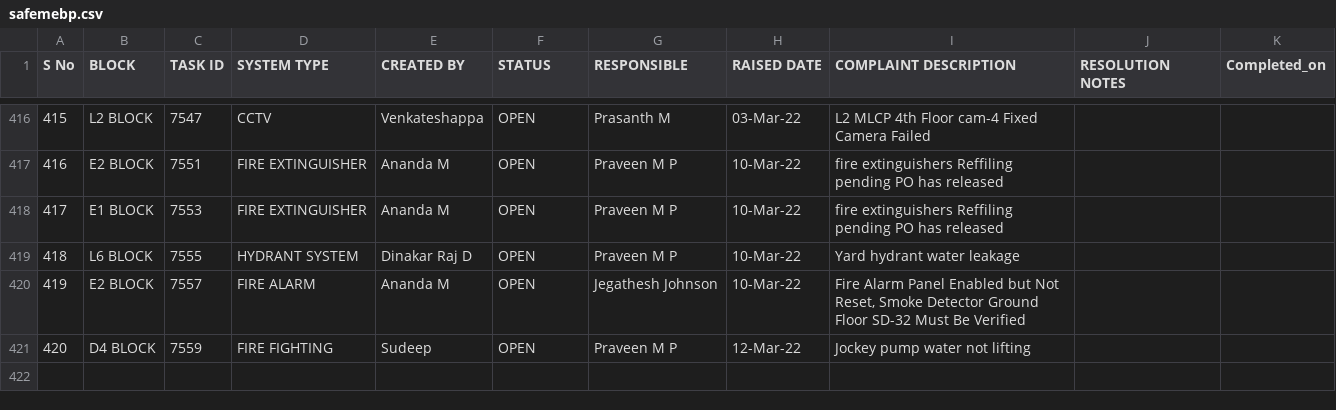
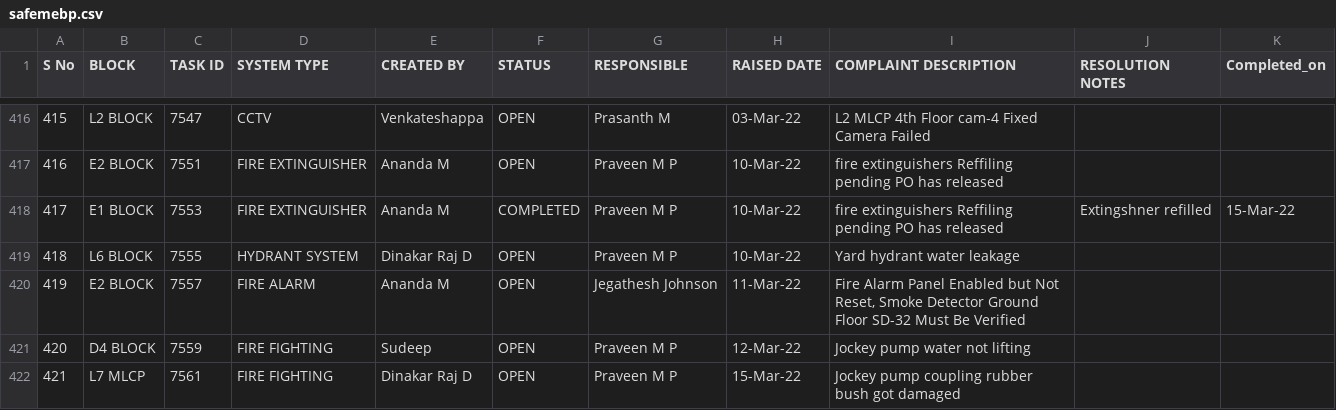
Before and after one commit to SimbhuTwice/SAFEMEBP, a CSV file: safemebp.csv, drawn as a sheet; only a part is shown, gaps mark what is left out; the diff covers the shown part only; the diff names each change by its address in the sheet, - before the commit and + after, or states it on an @@ line.

Commit message:
Add files via upload

```diff
--- a/safemebp.csv
+++ b/safemebp.csv
-F418 (STATUS): OPEN
+F418 (STATUS): COMPLETED
-J418 (RESOLUTION NOTES): (empty)
+J418 (RESOLUTION NOTES): Extingshner refilled
-K418 (Completed_on): (empty)
+K418 (Completed_on): 15-Mar-22
-H420 (RAISED DATE): 10-Mar-22
+H420 (RAISED DATE): 11-Mar-22
+row 422: 421 | L7 MLCP | 7561 | FIRE FIGHTING | Dinakar Raj D | OPEN | Praveen M P | 15-Mar-22 | Jockey pump coupling rubber bush got damaged
```
Also changed, not shown: 4 added rows and 30 edited cells elsewhere in this file.
